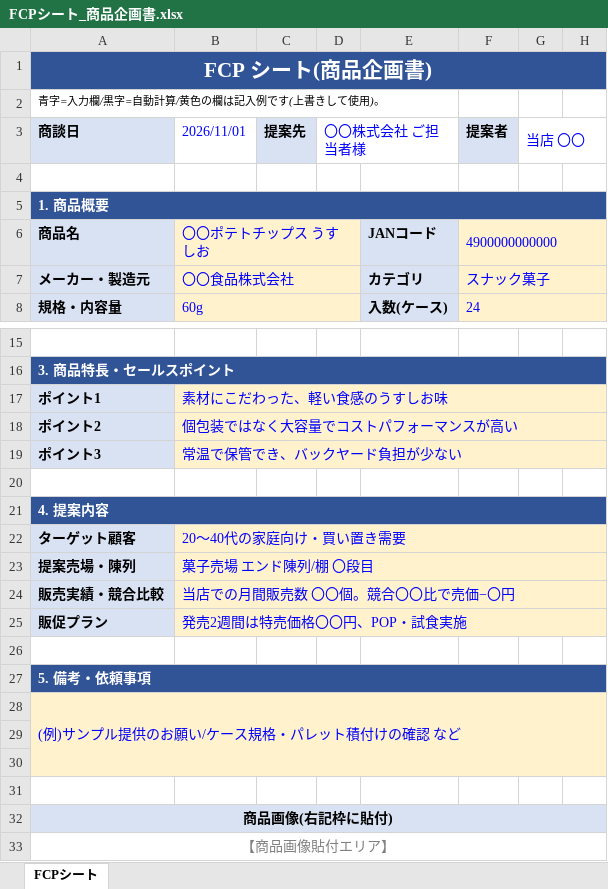
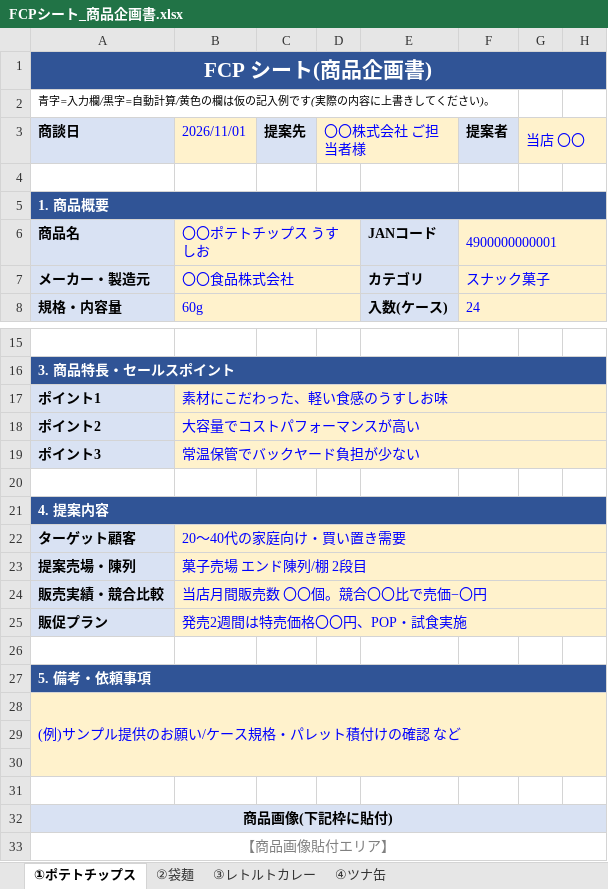
Before and after one commit to kazshi-sys/claude-code, an Excel workbook: FCPシート_商品企画書.xlsx, sheet ①ポテトチップス, drawn as a sheet; only a part is shown, gaps mark what is left out; values as stored, in another font and other column widths than the file's, no borders; the diff names each change by its address in the sheet, - before the commit and + after, or states it on an @@ line.

```diff
--- a/FCPシート_商品企画書.xlsx (sheet ①ポテトチップス)
+++ b/FCPシート_商品企画書.xlsx (sheet ①ポテトチップス)
-sheet tab: FCPシート
+sheet tab: ①ポテトチップス
+sheet tab: ②袋麺
+sheet tab: ③レトルトカレー
+sheet tab: ④ツナ缶
-A2 (商談日): 青字=入力欄/黒字=自動計算/黄色の欄は記入例です(上書きして使用)。
+A2 (商談日): 青字=入力欄/黒字=自動計算/黄色の欄は仮の記入例です(実際の内容に上書きしてください)。
-B3 fill: none
+B3 fill: #FFF2CC
-D3:E3 fill: none
+D3:E3 fill: #FFF2CC
-G3:H3 fill: none
+G3:H3 fill: #FFF2CC
-F6 (提案者): 4900000000000
+F6 (提案者): 4900000000001
-B18 (2026/11/01): 個包装ではなく大容量でコストパフォーマンスが高い
+B18 (2026/11/01): 大容量でコストパフォーマンスが高い
-B19 (2026/11/01): 常温で保管でき、バックヤード負担が少ない
+B19 (2026/11/01): 常温保管でバックヤード負担が少ない
-B23 (2026/11/01): 菓子売場 エンド陳列/棚 〇段目
+B23 (2026/11/01): 菓子売場 エンド陳列/棚 2段目
-B24 (2026/11/01): 当店での月間販売数 〇〇個。競合〇〇比で売価−〇円
+B24 (2026/11/01): 当店月間販売数 〇〇個。競合〇〇比で売価−〇円
-A32 (商談日): 商品画像(右記枠に貼付)
+A32 (商談日): 商品画像(下記枠に貼付)
```
